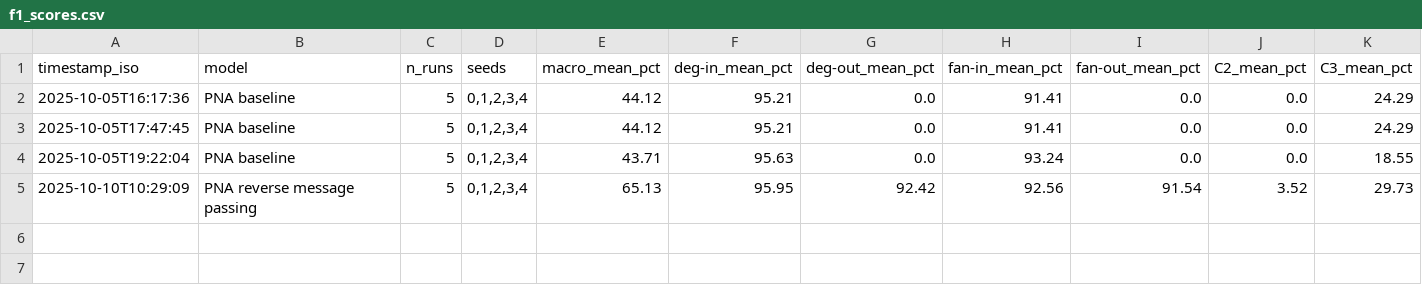
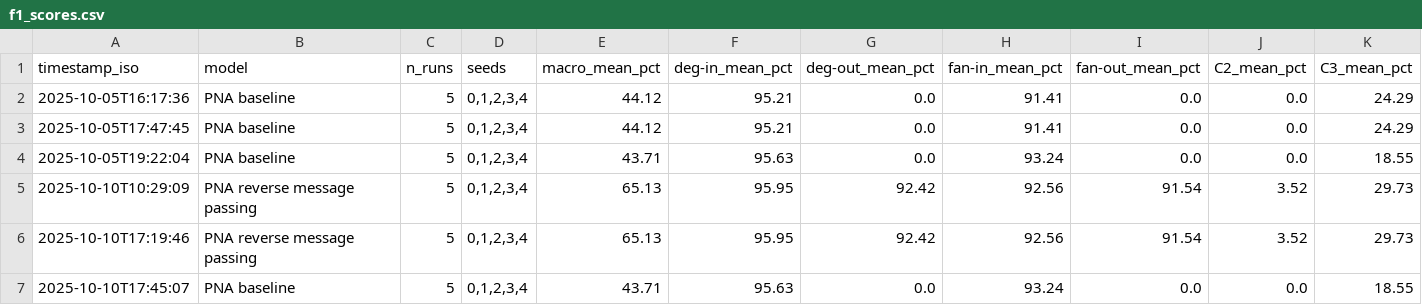
Before and after one commit to selinceydeli/Federated_Graph_Learning, a CSV file: results/metrics/f1_scores.csv, drawn as a sheet; only a part is shown; rows hold the shown columns only; the diff names each change by its address in the sheet, - before the commit and + after, or states it on an @@ line.

```diff
--- a/results/metrics/f1_scores.csv
+++ b/results/metrics/f1_scores.csv
+row 6: 2025-10-10T17:19:46 | PNA reverse message passing | 5 | 0,1,2,3,4 | 65.13 | 95.95 | 92.42 | 92.56 | 91.54 | 3.52 | 29.73
+row 7: 2025-10-10T17:45:07 | PNA baseline | 5 | 0,1,2,3,4 | 43.71 | 95.63 | 0.0 | 93.24 | 0.0 | 0.0 | 18.55
```
Also changed, not shown: 23 other files.
